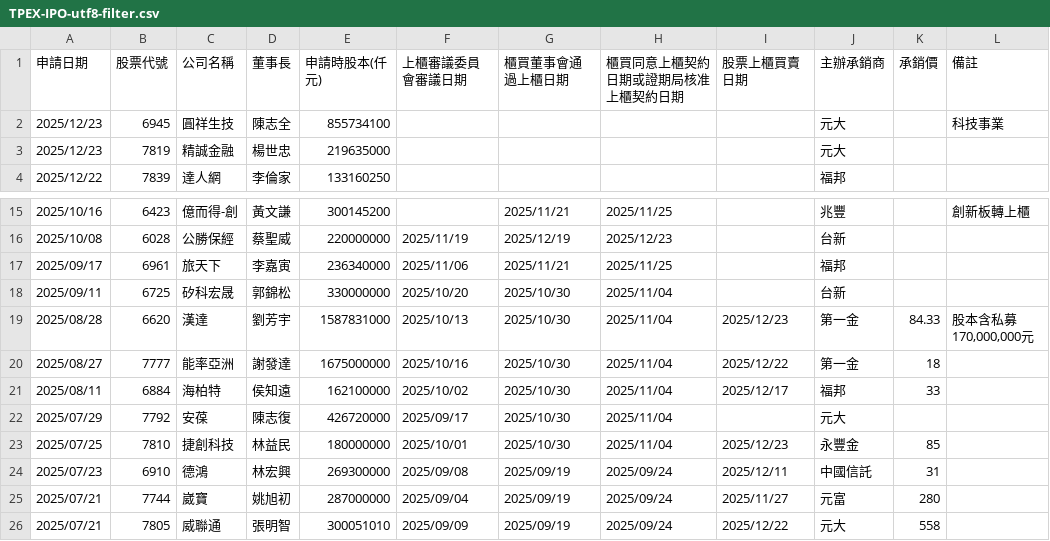
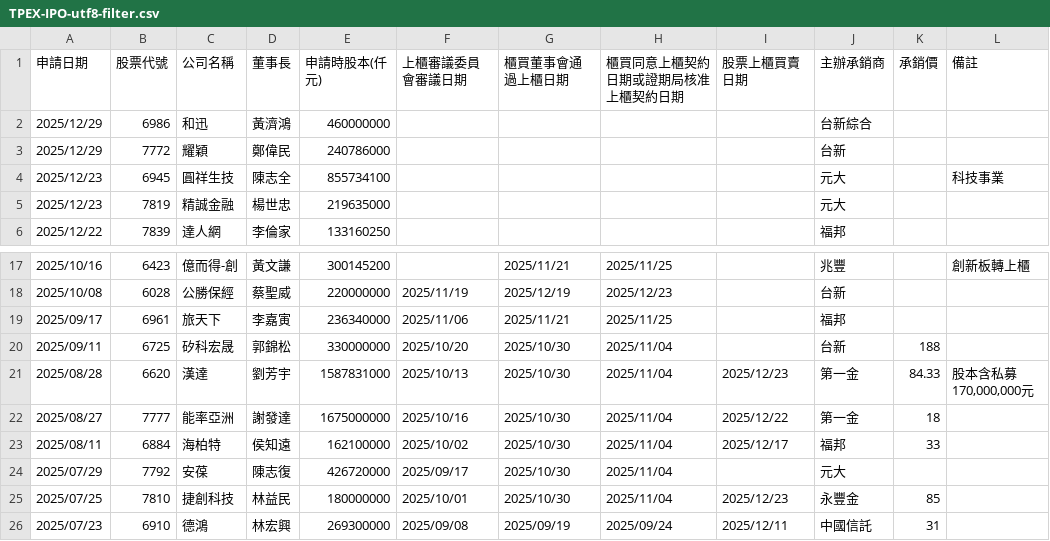
Before and after one commit to wenchiehlee/Selenium-Actions.IPO, a CSV file: TPEX-IPO-utf8-filter.csv, drawn as a sheet; only a part is shown, gaps mark what is left out; the shorter side is filled out with more unchanged rows.

```diff
--- a/TPEX-IPO-utf8-filter.csv
+++ b/TPEX-IPO-utf8-filter.csv
@@ -1,2 +1,4 @@
 "申請日期","股票代號","公司名稱","董事長","申請時股本(仟元)","上櫃審議委員會審議日期","櫃買董事會通過上櫃日期","櫃買同意上櫃契約日期或證期局核准上櫃契約日期","股票上櫃買賣日期","主辦承銷商","承銷價","備註"
+"2025/12/29","6986","和迅","黃濟鴻","460000000","","","","","台新綜合","",""
+"2025/12/29","7772","耀穎","鄭偉民","240786000","","","","","台新","",""
 "2025/12/23","6945","圓祥生技","陳志全","855734100","","","","","元大","","科技事業"
@@ -17,3 +19,3 @@
 "2025/09/17","6961","旅天下","李嘉寅","236340000","2025/11/06","2025/11/21","2025/11/25","","福邦","",""
-"2025/09/11","6725","矽科宏晟","郭錦松","330000000","2025/10/20","2025/10/30","2025/11/04","","台新","",""
+"2025/09/11","6725","矽科宏晟","郭錦松","330000000","2025/10/20","2025/10/30","2025/11/04","","台新","188",""
 "2025/08/28","6620","漢達","劉芳宇","1587831000","2025/10/13","2025/10/30","2025/11/04","2025/12/23","第一金","84.33","股本含私募170,000,000元"
```
Also changed, not shown: TPEX-IPO-utf8.csv, TWSE_TPEX-IPO-utf8-filter-sort-no-duplicate.csv, 13 other files.
